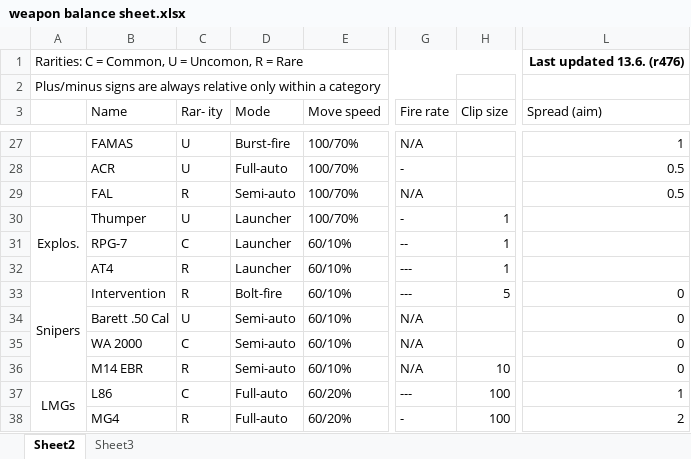
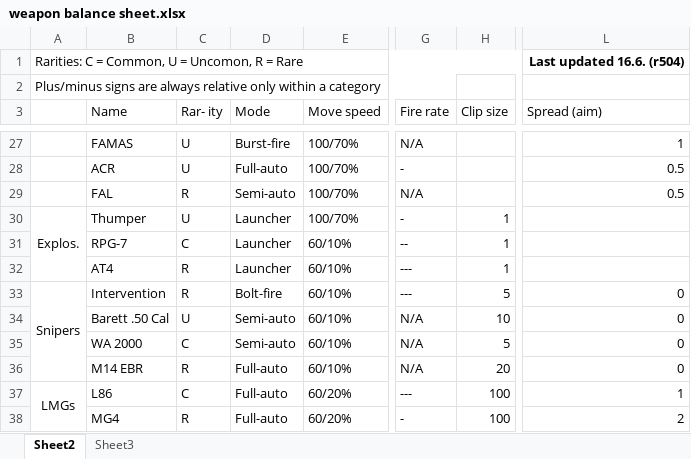
Before and after one commit to skylerdavidson/real-guns-hardcore, an Excel workbook: weapon balance sheet.xlsx, sheet Sheet2, drawn as a sheet; only a part is shown, gaps mark what is left out; values as stored, in another font and other column widths than the file's, no borders; the diff names each change by its address in the sheet, - before the commit and + after, or states it on an @@ line.

```diff
--- a/weapon balance sheet.xlsx (sheet Sheet2)
+++ b/weapon balance sheet.xlsx (sheet Sheet2)
-L1 (Spread (aim)): Last updated 13.6. (r476)
+L1 (Spread (aim)): Last updated 16.6. (r504)
-H34 (Clip size): (empty)
+H34 (Clip size): 10
-H35 (Clip size): (empty)
+H35 (Clip size): 5
-D36 (Mode): Semi-auto
+D36 (Mode): Full-auto
-H36 (Clip size): 10
+H36 (Clip size): 20
```
Also changed, not shown: 3 other files.
